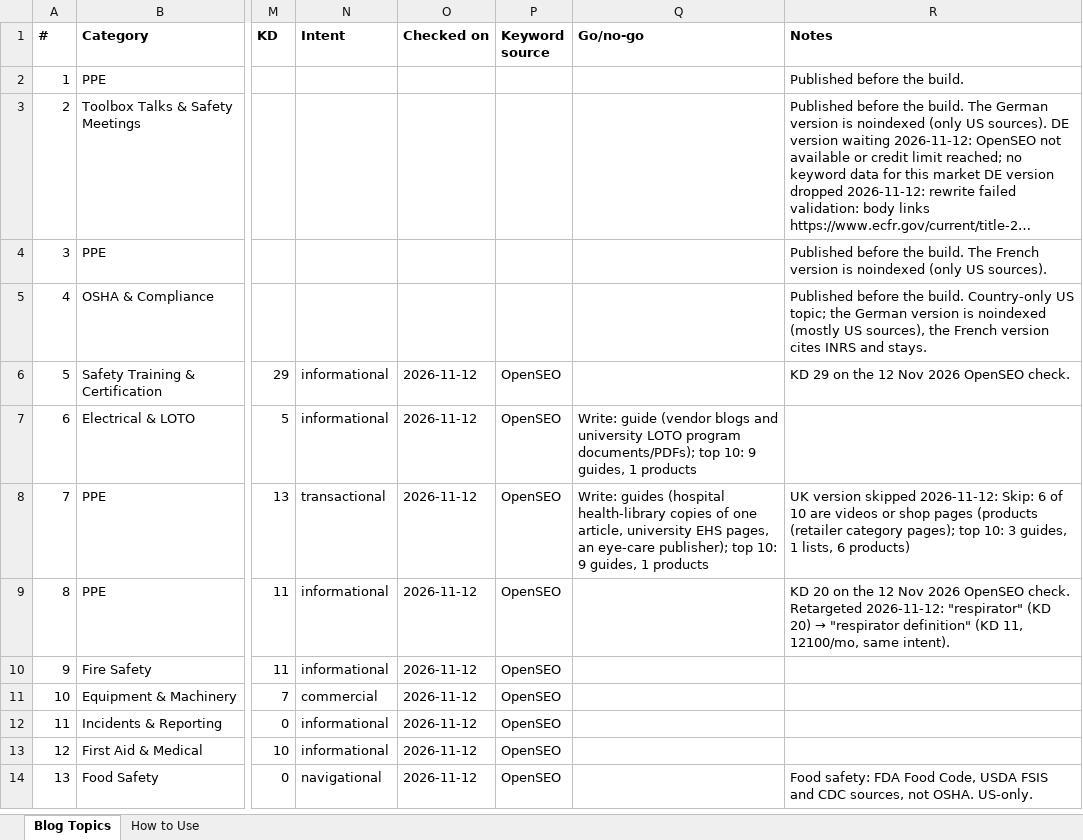
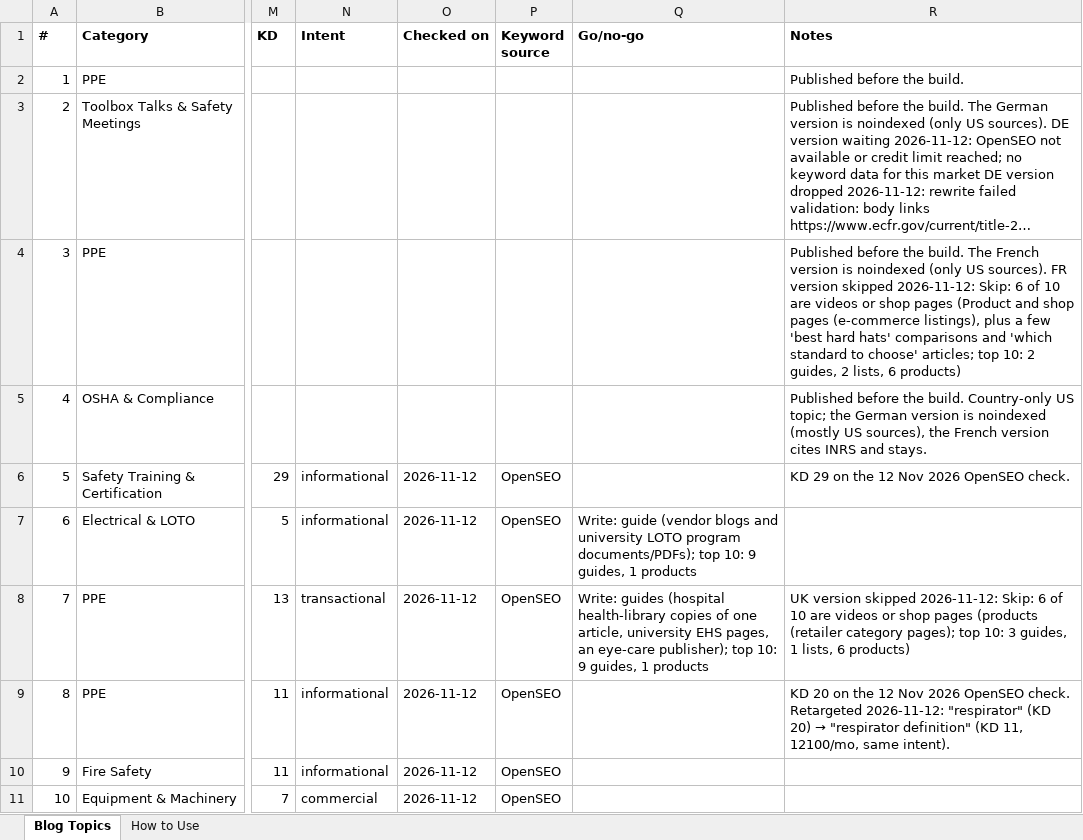
Before and after one commit to pauljomy/safetyindex, an Excel workbook: docs/Safety_Blog_Topics.xlsx, sheet Blog Topics, drawn as a sheet; only a part is shown, gaps mark what is left out; the shorter side is filled out with more unchanged rows; long unchanged cells end in …; values as stored, in another font and other column widths than the file's, no borders; the diff names each change by its address in the sheet, - before the commit and + after, or states it on an @@ line.

```diff
--- a/docs/Safety_Blog_Topics.xlsx (sheet Blog Topics)
+++ b/docs/Safety_Blog_Topics.xlsx (sheet Blog Topics)
-R4 (Notes): …US sources).
+R4 (Notes): …US sources). FR version skipped 2026-11-12: Skip: 6 of 10 are videos or shop pages (Product and shop pages (e-commerce listings), plus a few 'best hard hats' comparisons and 'which standard to choose' articles; top 10: 2 guides, 2 lists, 6 products)
```
